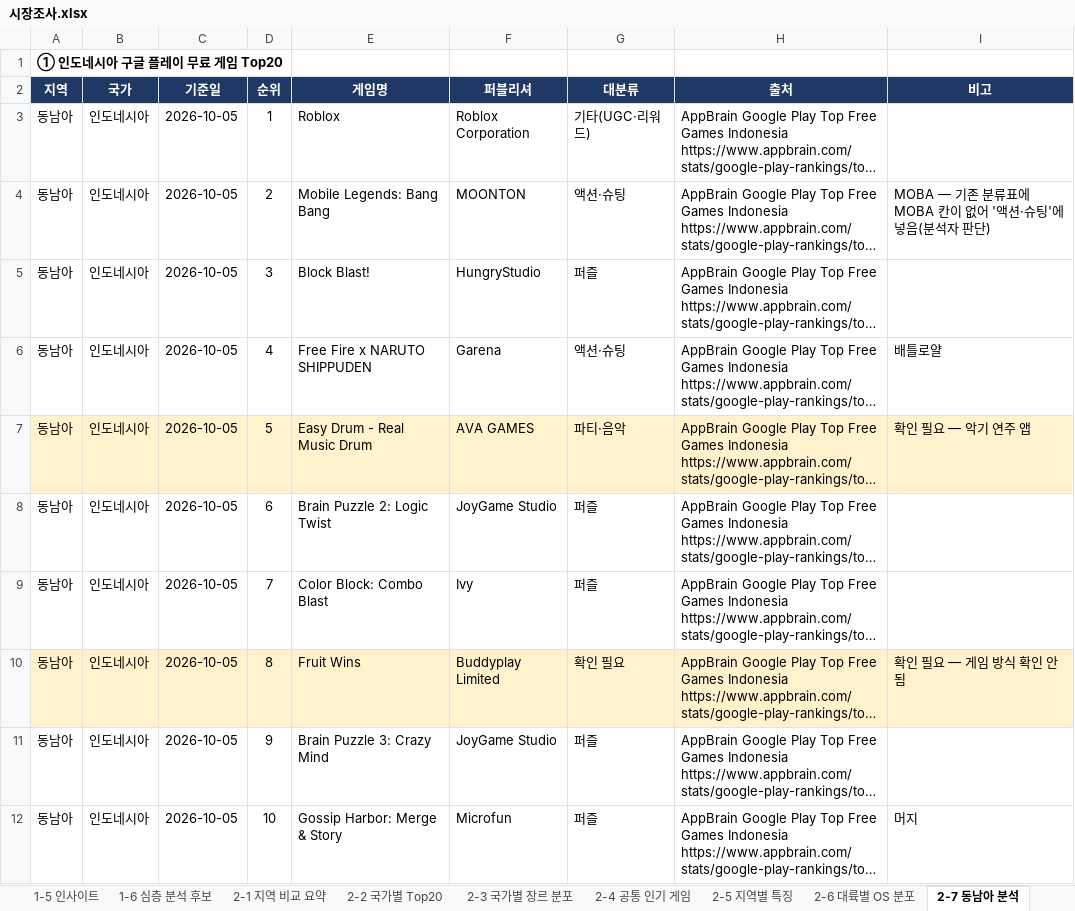
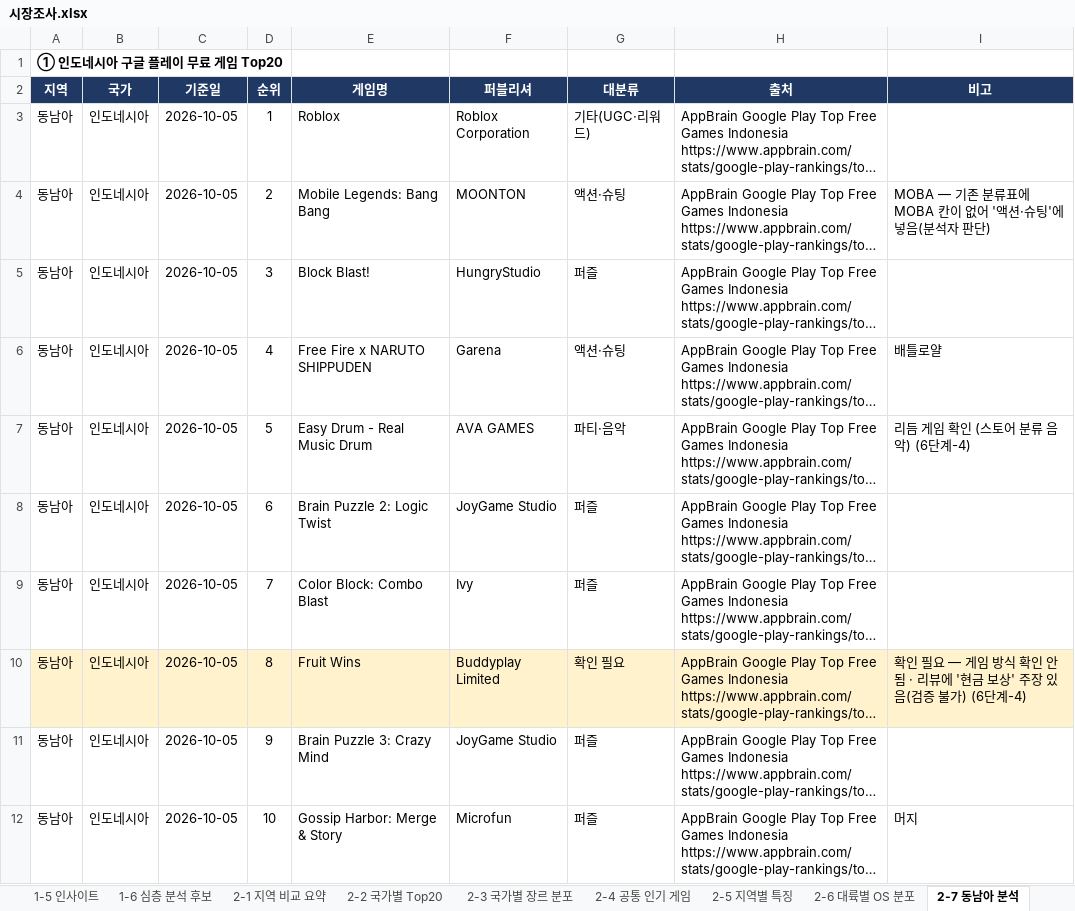
Before and after one commit to JinCoy/mobile-game-market-research, an Excel workbook: 시장조사.xlsx, sheet 2-7 동남아 분석, drawn as a sheet; only a part is shown; long unchanged cells end in …; values as stored, in another font and other column widths than the file's, no borders; the diff covers the shown part only; the diff names each change by its address in the sheet, - before the commit and + after, or states it on an @@ line.

```diff
--- a/시장조사.xlsx (sheet 2-7 동남아 분석)
+++ b/시장조사.xlsx (sheet 2-7 동남아 분석)
-A7:I7 fill: #FFF2CC
+A7:I7 fill: none
-I7 (비고): 확인 필요 — 악기 연주 앱
+I7 (비고): 리듬 게임 확인 (스토어 분류 음악) (6단계-4)
-I10 (비고): 확인 필요 — 게임 방식 확인 안 됨
+I10 (비고): 확인 필요 — 게임 방식 확인 안 됨 · 리뷰에 '현금 보상' 주장 있음(검증 불가) (6단계-4)
```
Also changed, not shown: 5 edited cells and cell formats elsewhere in this sheet, sheet 3-3 매출-다운로드 비교, sheet 3-2 매출 Top100, sheet 1-1 App Store Top100, sheet 1-2 Google Play Top100, sheet 0 목차, sheet 2-2 국가별 Top20, 4 more sheets, other sheet tabs, charts or pictures, 게임전략_MVP_마케팅.xlsx, 9 other files.
